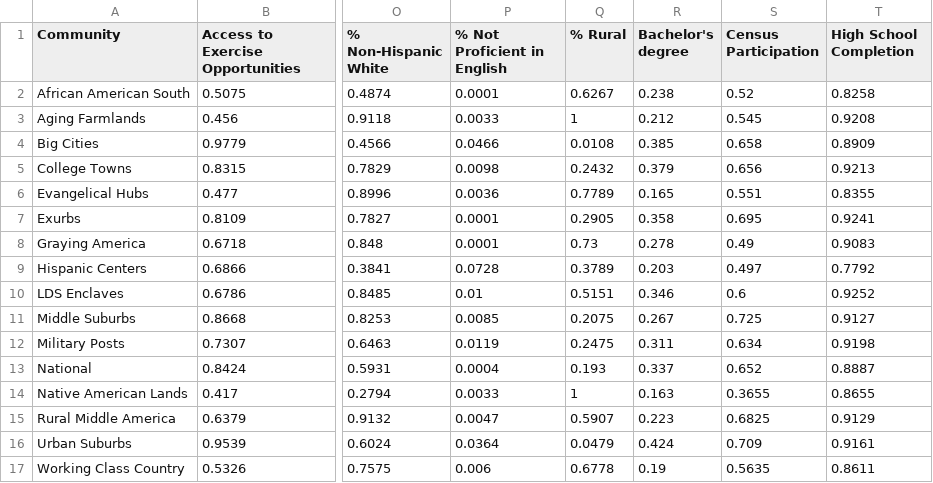
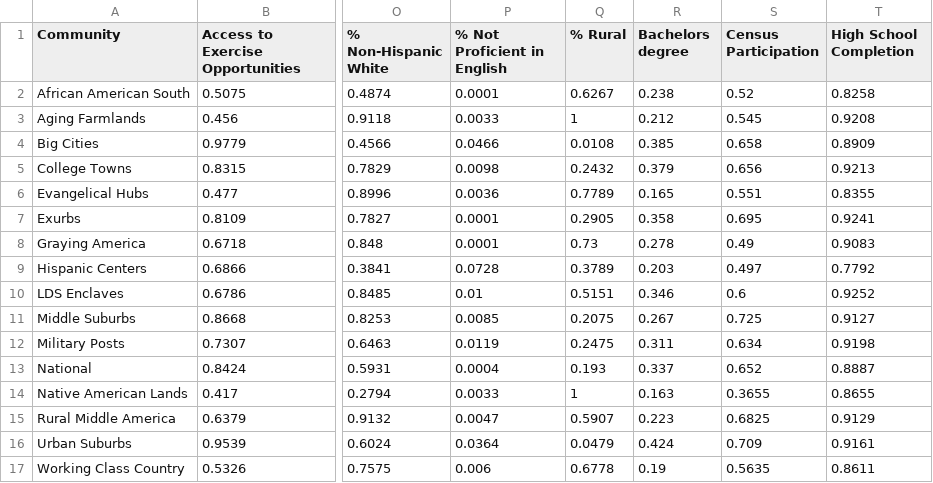
Before and after one commit to fahadshaikh30/thesis, a CSV file: acp_data/cleaned_demo.csv, drawn as a sheet; only a part is shown, gaps mark what is left out; the diff names each change by its address in the sheet, - before the commit and + after, or states it on an @@ line.

```diff
--- a/acp_data/cleaned_demo.csv
+++ b/acp_data/cleaned_demo.csv
-R1: Bachelor's degree
+R1: Bachelors degree
```
Also changed, not shown: 5 other files.
